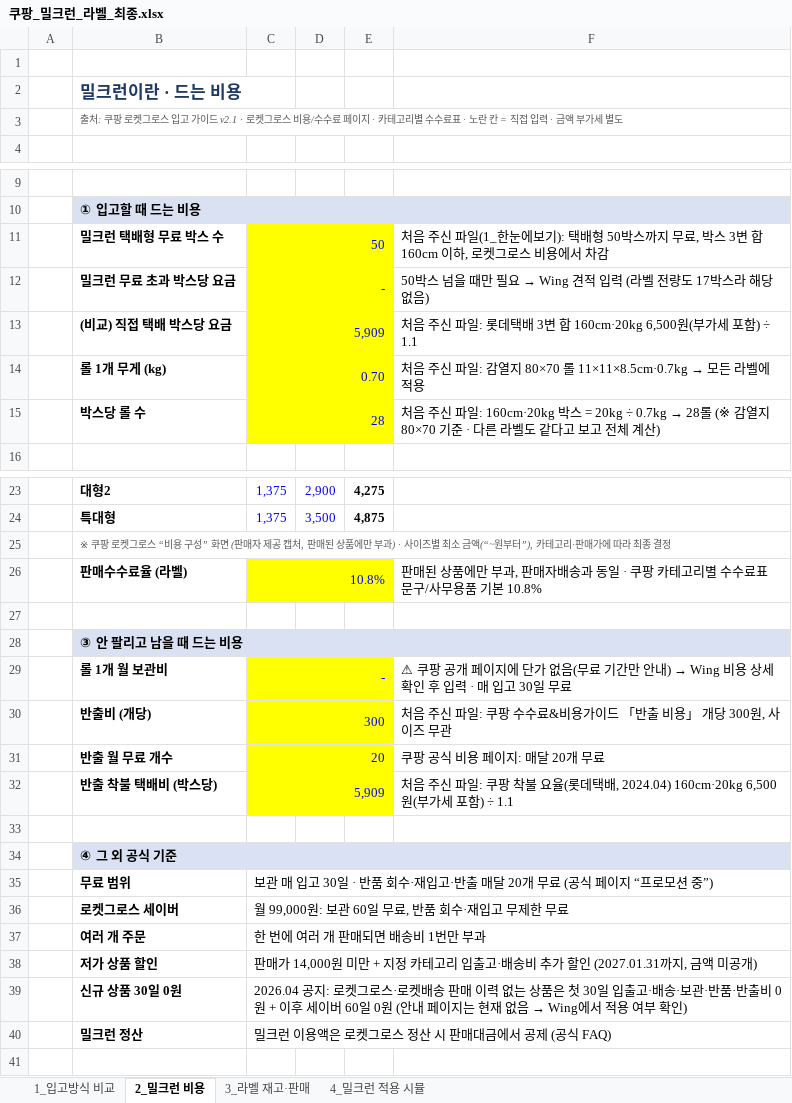
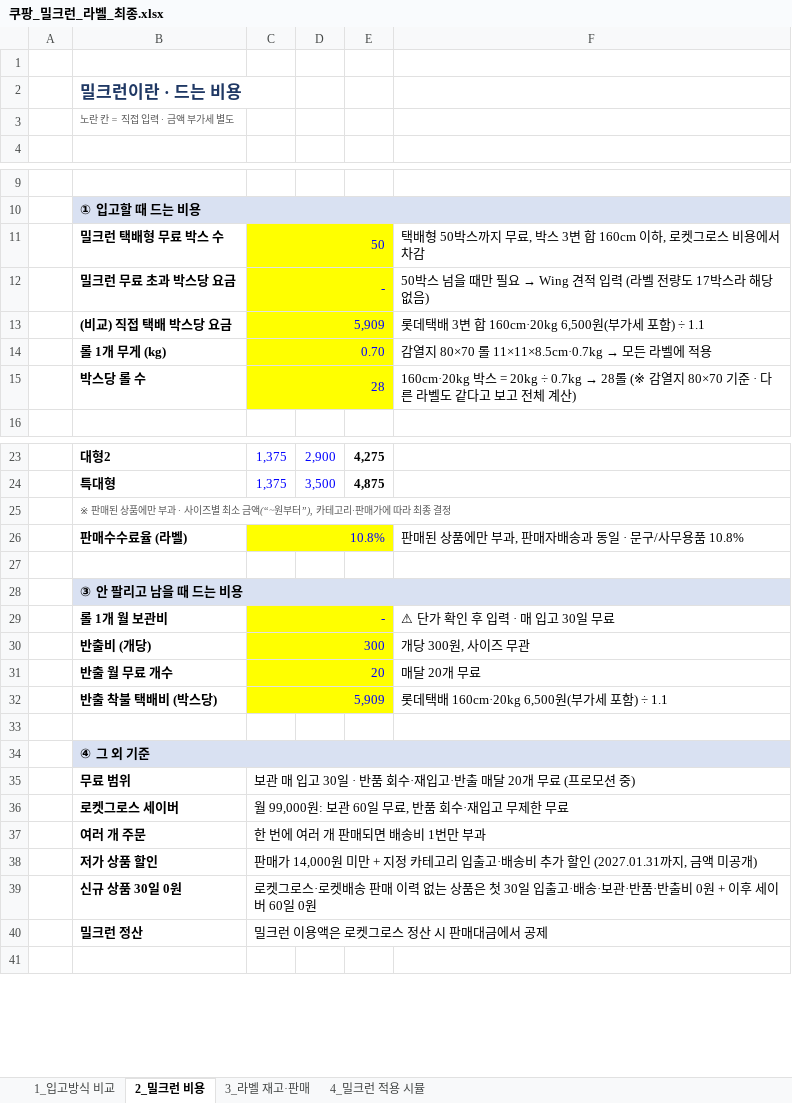
Before and after one commit to 24730060/-, an Excel workbook: 쿠팡_재고운영_2026.11/쿠팡_밀크런_라벨_최종.xlsx, sheet 2_밀크런 비용, drawn as a sheet; only a part is shown, gaps mark what is left out; values as stored, in another font and other column widths than the file's, no borders; the diff covers the shown part only; the diff names each change by its address in the sheet, - before the commit and + after, or states it on an @@ line.

```diff
--- a/쿠팡_재고운영_2026.11/쿠팡_밀크런_라벨_최종.xlsx (sheet 2_밀크런 비용)
+++ b/쿠팡_재고운영_2026.11/쿠팡_밀크런_라벨_최종.xlsx (sheet 2_밀크런 비용)
-B3: 출처: 쿠팡 로켓그로스 입고 가이드 v2.1 · 로켓그로스 비용/수수료 페이지 · 카테고리별 수수료표 · 노란 칸…
+B3: 노란 칸…
-F11: 처음 주신 파일(1_한눈에보기): 택배형…
+F11: 택배형…
-F13: 처음 주신 파일: 롯데택배…
+F13: 롯데택배…
-F14: 처음 주신 파일: 감열지…
+F14: 감열지…
-F15: 처음 주신 파일: 160cm·20kg 박스…
+F15: 160cm·20kg 박스…
-B25: ※ 쿠팡 로켓그로스 “비용 구성” 화면 (판매자 제공 캡처, 판매된 상품에만 부과) · 사이즈…
+B25: ※ 판매된 상품에만 부과 · 사이즈…
-F26: …동일 · 쿠팡 카테고리별 수수료표 문구/사무용품 기본 10.8%
+F26: …동일 · 문구/사무용품 10.8%
@@ F29: ⚠ 쿠팡 공개 페이지에 단가 없음(무료 기간만 안내) → Wing 비용 상세 확인 후 입력 · 매 입고 30일 무료 → ⚠ 단가 확인 후 입력 · 매 입고 30일 무료 @@
-F30: 처음 주신 파일: 쿠팡 수수료&비용가이드 「반출 비용」 개당 300원, 사이즈 무관
+F30: 개당 300원, 사이즈 무관
-F31: 쿠팡 공식 비용 페이지: 매달 20개 무료
+F31: 매달 20개 무료
-F32: 처음 주신 파일: 쿠팡 착불 요율(롯데택배, 2024.04) 160cm·20kg 6,500원(…
+F32: 롯데택배 160cm·20kg 6,500원(…
-B34: ④ 그 외 공식 기준
+B34: ④ 그 외 기준
-C35: …무료 (공식 페이지 “프로모션 중”)
+C35: …무료 (프로모션 중)
@@ C39: 2026.04 공지: 로켓그로스·로켓배송 판매 이력 없는 상품은 첫 30일 입출고·배송·보관·반품·반출비 0원 + 이후 세이버 60일 0원 (안내 페이지는 현재 없음 → Wing에서 적용 여부 확인) → 로켓그로스·로켓배송 판매 이력 없는 상품은 첫 30일 입출고·배송·보관·반품·반출비 0원 + 이후 세이버 60일 0원 @@
-C40: 밀크런 이용액은 로켓그로스 정산 시 판매대금에서 공제 (공식 FAQ)
+C40: 밀크런 이용액은 로켓그로스 정산 시 판매대금에서 공제
```
Also changed, not shown: 3 removed rows elsewhere in this sheet, sheet 3_라벨 재고·판매, sheet 1_입고방식 비교, sheet 4_밀크런 적용 시뮬.
